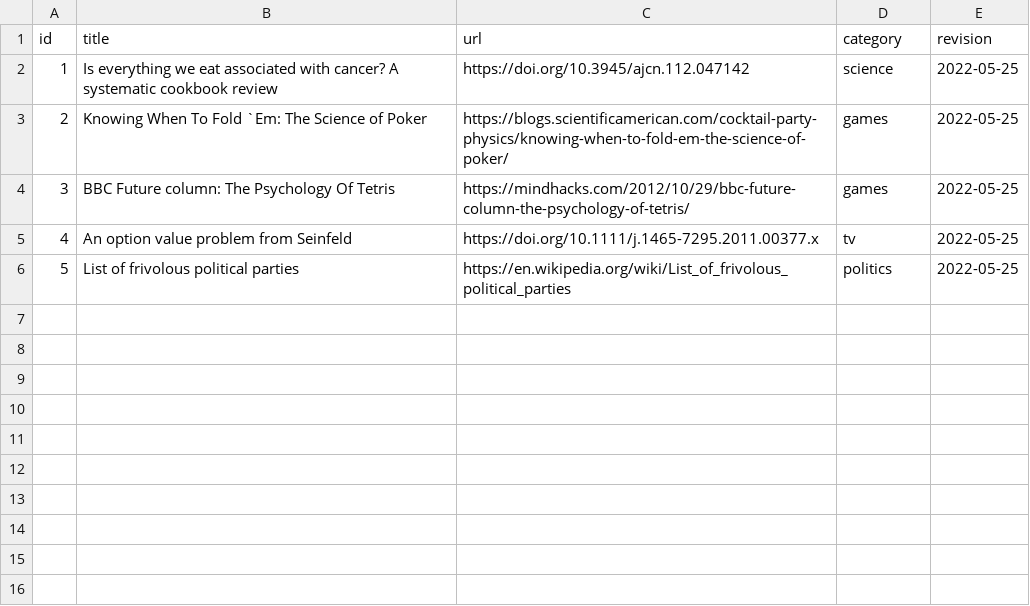
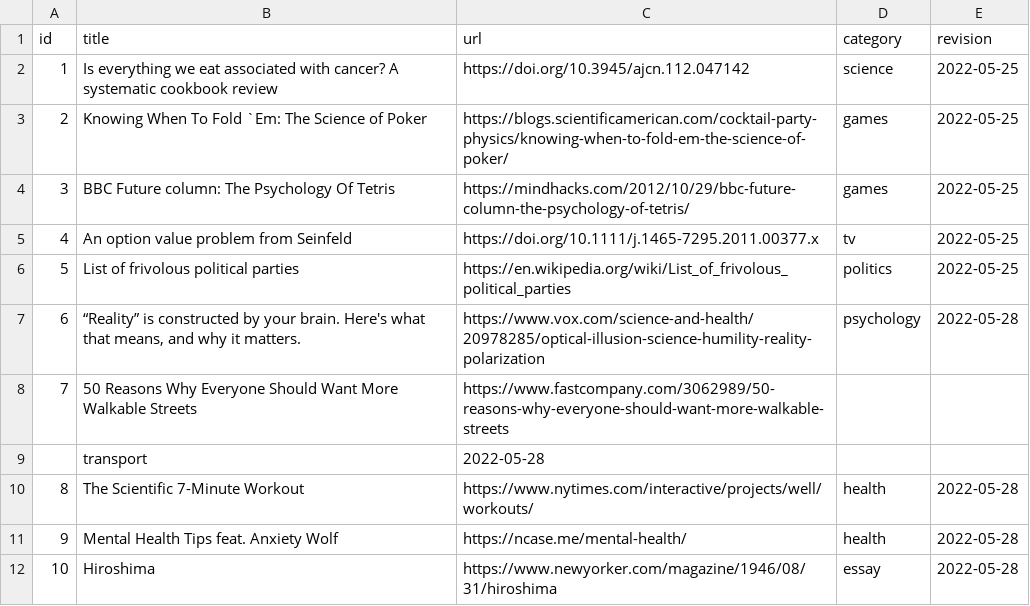
Before and after one commit to erikgahner/links, a CSV file: data.csv, drawn as a sheet.

Commit message:
add links

```diff
--- a/data.csv
+++ b/data.csv
@@ -6 +6,7 @@ id,title,url,category,revision
 5,"List of frivolous political parties",https://en.wikipedia.org/wiki/List_of_frivolous_political_parties,politics,"2022-05-25"
+6,"“Reality” is constructed by your brain. Here's what that means, and why it matters.",https://www.vox.com/science-and-health/20978285/optical-illusion-science-humility-reality-polarization,psychology,"2022-05-28"
+7,"50 Reasons Why Everyone Should Want More Walkable Streets",https://www.fastcompany.com/3062989/50-reasons-why-everyone-should-want-more-walkable-streets
+,transport,"2022-05-28"
+8,"The Scientific 7-Minute Workout",https://www.nytimes.com/interactive/projects/well/workouts/,health,"2022-05-28"
+9,"Mental Health Tips feat. Anxiety Wolf",https://ncase.me/mental-health/,health,"2022-05-28"
+10,"Hiroshima",https://www.newyorker.com/magazine/1946/08/31/hiroshima,essay,"2022-05-28"
```
